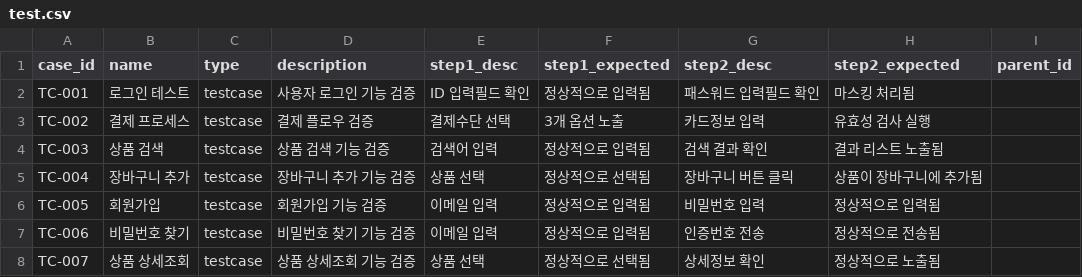
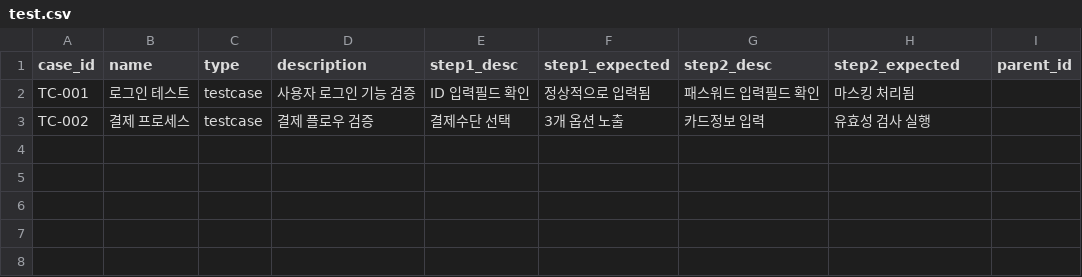
Before and after one commit to xmlangel/testcasecraft, a CSV file: test.csv, drawn as a sheet.

```diff
--- a/test.csv
+++ b/test.csv
@@ -3,6 +3 @@ TC-001,로그인 테스트,testcase,사용자 로그인 기능 검증,ID 입력
 TC-002,결제 프로세스,testcase,결제 플로우 검증,결제수단 선택,3개 옵션 노출,카드정보 입력,유효성 검사 실행,
-TC-003,상품 검색,testcase,상품 검색 기능 검증,검색어 입력,정상적으로 입력됨,검색 결과 확인,결과 리스트 노출됨,
-TC-004,장바구니 추가,testcase,장바구니 추가 기능 검증,상품 선택,정상적으로 선택됨,장바구니 버튼 클릭,상품이 장바구니에 추가됨,
-TC-005,회원가입,testcase,회원가입 기능 검증,이메일 입력,정상적으로 입력됨,비밀번호 입력,정상적으로 입력됨,
-TC-006,비밀번호 찾기,testcase,비밀번호 찾기 기능 검증,이메일 입력,정상적으로 입력됨,인증번호 전송,정상적으로 전송됨,
-TC-007,상품 상세조회,testcase,상품 상세조회 기능 검증,상품 선택,정상적으로 선택됨,상세정보 확인,정상적으로 노출됨,
```
Also changed, not shown: 20 other files.
